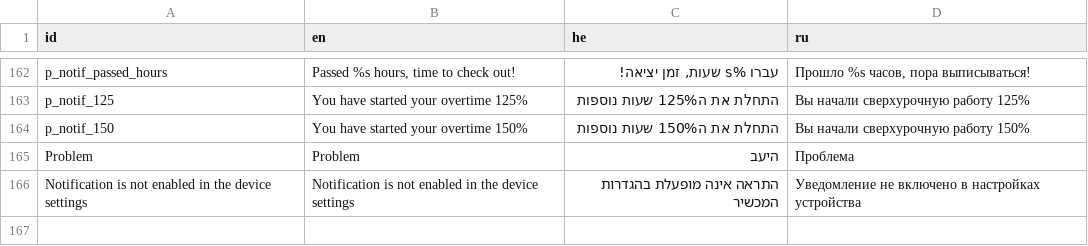
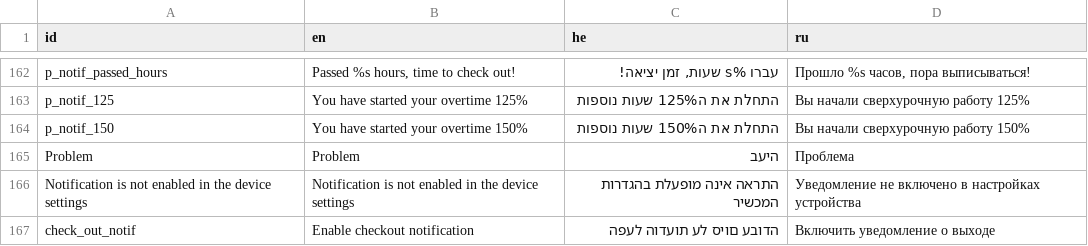
Before and after one commit to GogetaX/Time-Check-In, a CSV file: Assets/lang/Languanges.csv, drawn as a sheet; only a part is shown, gaps mark what is left out; the diff names each change by its address in the sheet, - before the commit and + after, or states it on an @@ line.

```diff
--- a/Assets/lang/Languanges.csv
+++ b/Assets/lang/Languanges.csv
+row 167: check_out_notif | Enable checkout notification | הדובע םויס לע תועדוה לעפה | Включить уведомление о выходе
```
Also changed, not shown: 21 other files.
